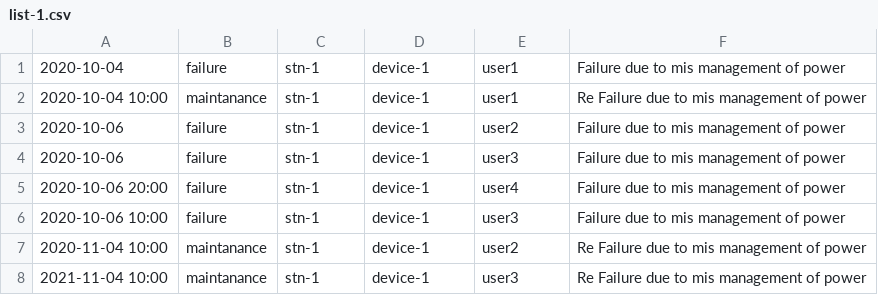
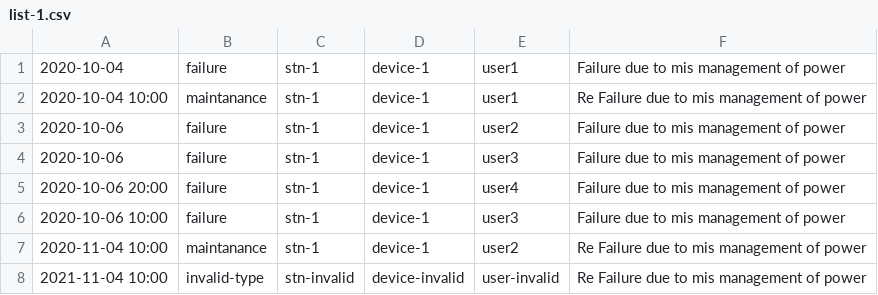
Before and after one commit to shishupal082/project, a CSV file: app/monitor/static/data/list-1.csv, drawn as a sheet.

Commit message:
improved monitor app

```diff
--- a/app/monitor/static/data/list-1.csv
+++ b/app/monitor/static/data/list-1.csv
@@ -7,2 +7,2 @@
 2020-11-04 10:00,maintanance,stn-1,device-1,user2,Re Failure due to mis management of power
-2021-11-04 10:00,maintanance,stn-1,device-1,user3,Re Failure due to mis management of power
+2021-11-04 10:00,invalid-type,stn-invalid,device-invalid,user-invalid,Re Failure due to mis management of power
```
Also changed, not shown: 24 other files.
